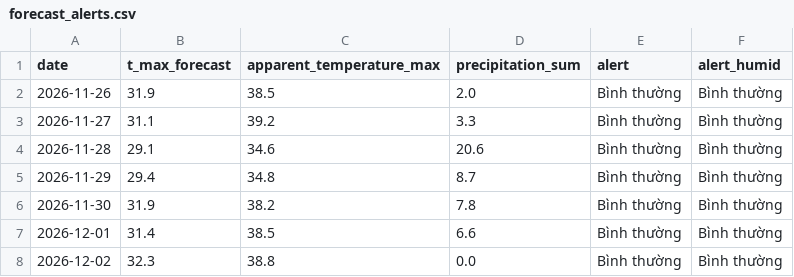
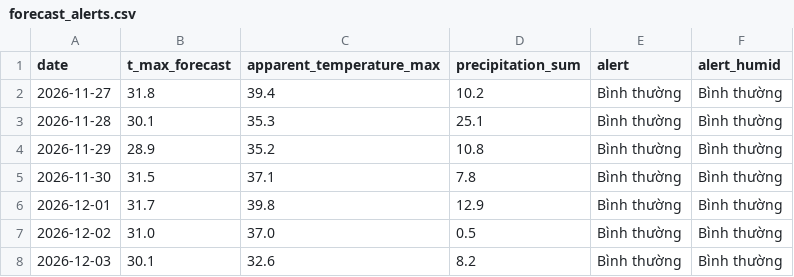
Before and after one commit to huy-nguyen2812/weather-d45, a CSV file: data/forecast_alerts.csv, drawn as a sheet.

```diff
--- a/data/forecast_alerts.csv
+++ b/data/forecast_alerts.csv
@@ -1,8 +1,8 @@
 date,t_max_forecast,apparent_temperature_max,precipitation_sum,alert,alert_humid
-2026-11-26,31.9,38.5,2.0,Bình thường,Bình thường
-2026-11-27,31.1,39.2,3.3,Bình thường,Bình thường
-2026-11-28,29.1,34.6,20.6,Bình thường,Bình thường
-2026-11-29,29.4,34.8,8.7,Bình thường,Bình thường
-2026-11-30,31.9,38.2,7.8,Bình thường,Bình thường
-2026-12-01,31.4,38.5,6.6,Bình thường,Bình thường
-2026-12-02,32.3,38.8,0.0,Bình thường,Bình thường
+2026-11-27,31.8,39.4,10.2,Bình thường,Bình thường
+2026-11-28,30.1,35.3,25.1,Bình thường,Bình thường
+2026-11-29,28.9,35.2,10.8,Bình thường,Bình thường
+2026-11-30,31.5,37.1,7.8,Bình thường,Bình thường
+2026-12-01,31.7,39.8,12.9,Bình thường,Bình thường
+2026-12-02,31.0,37.0,0.5,Bình thường,Bình thường
+2026-12-03,30.1,32.6,8.2,Bình thường,Bình thường
```
Also changed, not shown: data/daily.csv, 2 other files.
